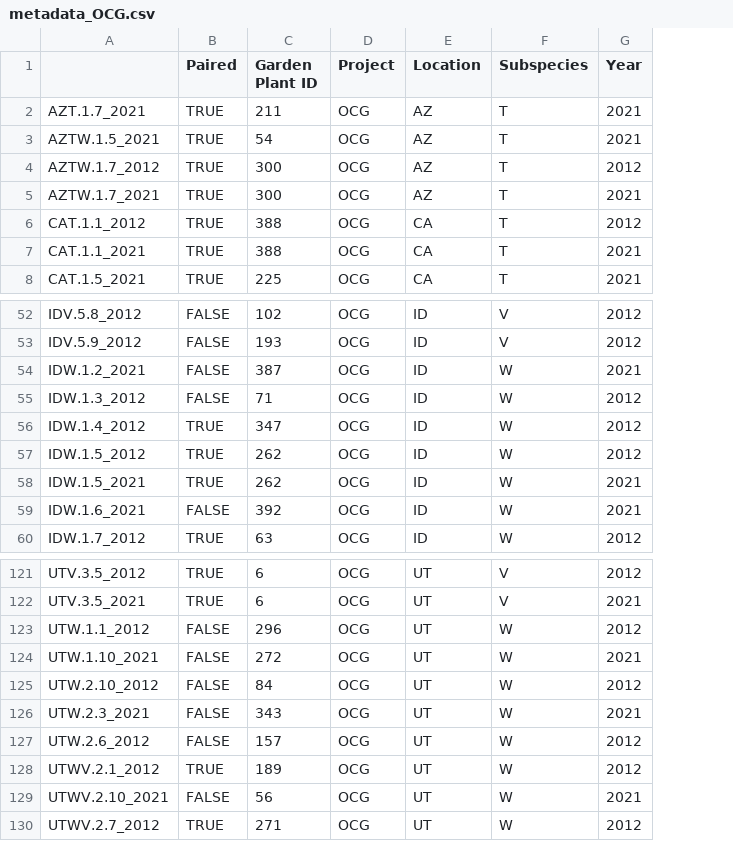
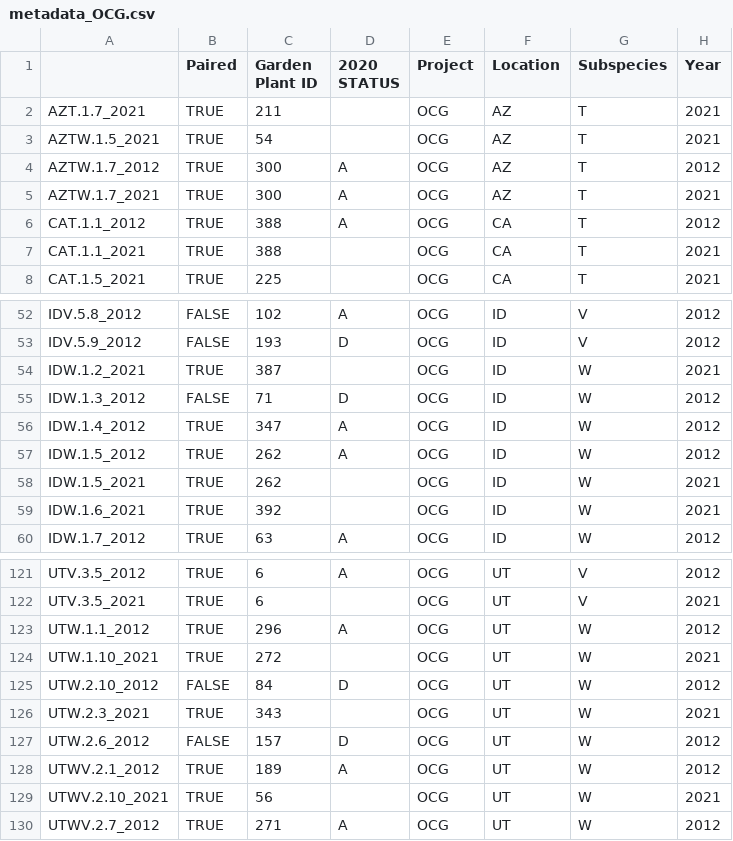
Before and after one commit to elleteri/commongarden, a CSV file: data_csv/metadata_OCG.csv, drawn as a sheet; only a part is shown, gaps mark what is left out; the diff covers the shown part only; the diff names each change by its address in the sheet, - before the commit and + after, or states it on an @@ line.

```diff
--- a/data_csv/metadata_OCG.csv
+++ b/data_csv/metadata_OCG.csv
+column D (2020 STATUS), rows 4-6: all A; rows 52-60: A | D |  | D | A | A |  |  | A; rows 121-130: A |  | A |  | D |  | D | A |  | A
-B54 (Paired): FALSE
+B54 (Paired): TRUE
-B59 (Paired): FALSE
+B59 (Paired): TRUE
-B123:B124 (Paired): FALSE
+B123:B124 (Paired): TRUE
-B126 (Paired): FALSE
+B126 (Paired): TRUE
-B129 (Paired): FALSE
+B129 (Paired): TRUE
```
Also changed, not shown: 5 edited cells elsewhere in this file, data_csv/OCG_LCMS_1uL_2021.csv, 38 other files.
